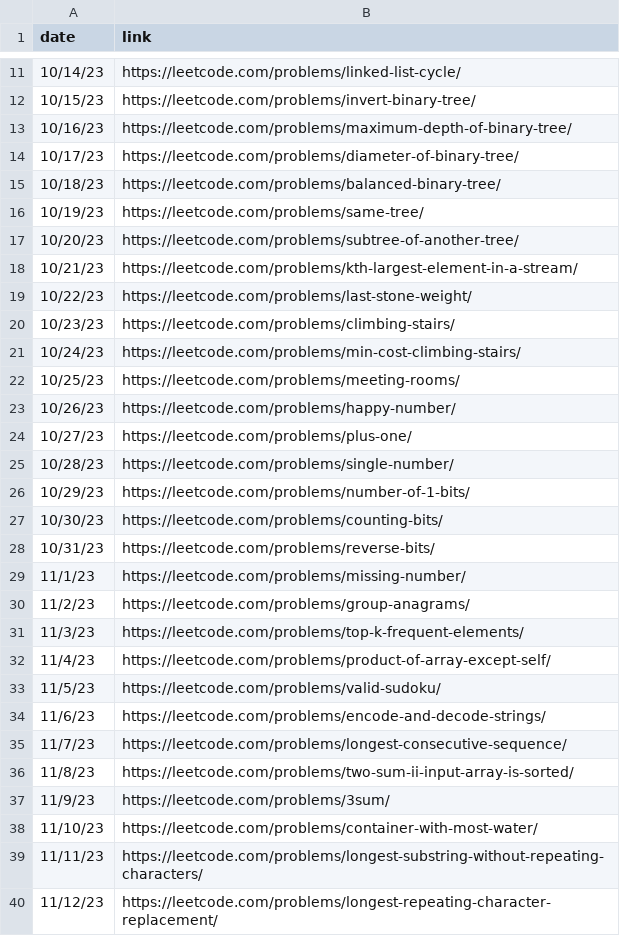
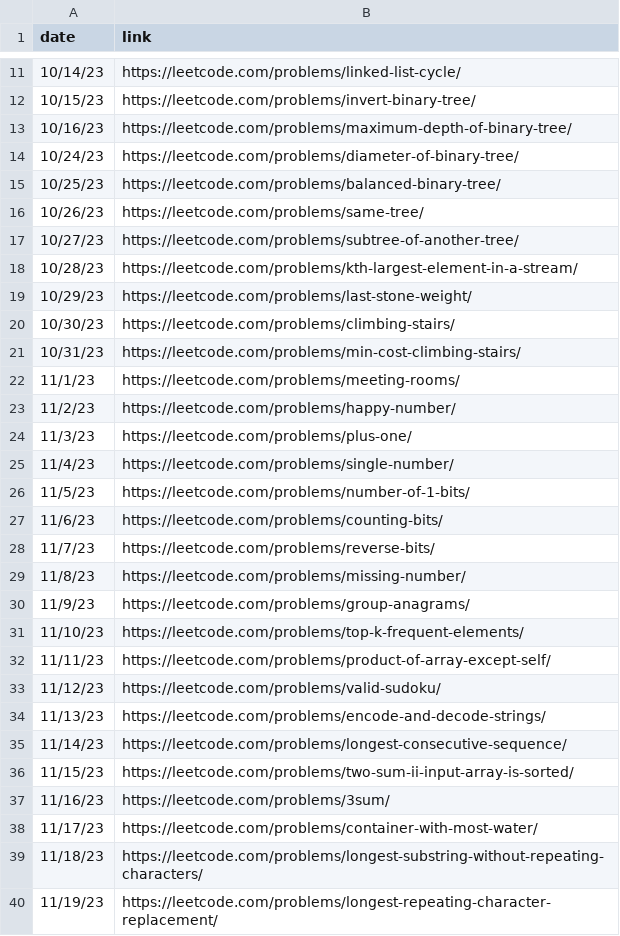
Before and after one commit to FutureSWEClub/discord-leetocde-bot, a CSV file: ordered-neetcode_150_list.csv, drawn as a sheet; only a part is shown, gaps mark what is left out; the diff covers the shown part only.

```diff
--- a/ordered-neetcode_150_list.csv
+++ b/ordered-neetcode_150_list.csv
@@ -13,28 +13,28 @@ date,link
 10/16/23,https://leetcode.com/problems/maximum-depth-of-binary-tree/
-10/17/23,https://leetcode.com/problems/diameter-of-binary-tree/
-10/18/23,https://leetcode.com/problems/balanced-binary-tree/
-10/19/23,https://leetcode.com/problems/same-tree/
-10/20/23,https://leetcode.com/problems/subtree-of-another-tree/
-10/21/23,https://leetcode.com/problems/kth-largest-element-in-a-stream/
-10/22/23,https://leetcode.com/problems/last-stone-weight/
-10/23/23,https://leetcode.com/problems/climbing-stairs/
-10/24/23,https://leetcode.com/problems/min-cost-climbing-stairs/
-10/25/23,https://leetcode.com/problems/meeting-rooms/
-10/26/23,https://leetcode.com/problems/happy-number/
-10/27/23,https://leetcode.com/problems/plus-one/
-10/28/23,https://leetcode.com/problems/single-number/
-10/29/23,https://leetcode.com/problems/number-of-1-bits/
-10/30/23,https://leetcode.com/problems/counting-bits/
-10/31/23,https://leetcode.com/problems/reverse-bits/
-11/1/23,https://leetcode.com/problems/missing-number/
-11/2/23,https://leetcode.com/problems/group-anagrams/
-11/3/23,https://leetcode.com/problems/top-k-frequent-elements/
-11/4/23,https://leetcode.com/problems/product-of-array-except-self/
-11/5/23,https://leetcode.com/problems/valid-sudoku/
-11/6/23,https://leetcode.com/problems/encode-and-decode-strings/
-11/7/23,https://leetcode.com/problems/longest-consecutive-sequence/
-11/8/23,https://leetcode.com/problems/two-sum-ii-input-array-is-sorted/
-11/9/23,https://leetcode.com/problems/3sum/
-11/10/23,https://leetcode.com/problems/container-with-most-water/
-11/11/23,https://leetcode.com/problems/longest-substring-without-repeating-characters/
-11/12/23,https://leetcode.com/problems/longest-repeating-character-replacement/
+10/24/23,https://leetcode.com/problems/diameter-of-binary-tree/
+10/25/23,https://leetcode.com/problems/balanced-binary-tree/
+10/26/23,https://leetcode.com/problems/same-tree/
+10/27/23,https://leetcode.com/problems/subtree-of-another-tree/
+10/28/23,https://leetcode.com/problems/kth-largest-element-in-a-stream/
+10/29/23,https://leetcode.com/problems/last-stone-weight/
+10/30/23,https://leetcode.com/problems/climbing-stairs/
+10/31/23,https://leetcode.com/problems/min-cost-climbing-stairs/
+11/1/23,https://leetcode.com/problems/meeting-rooms/
+11/2/23,https://leetcode.com/problems/happy-number/
+11/3/23,https://leetcode.com/problems/plus-one/
+11/4/23,https://leetcode.com/problems/single-number/
+11/5/23,https://leetcode.com/problems/number-of-1-bits/
+11/6/23,https://leetcode.com/problems/counting-bits/
+11/7/23,https://leetcode.com/problems/reverse-bits/
+11/8/23,https://leetcode.com/problems/missing-number/
+11/9/23,https://leetcode.com/problems/group-anagrams/
+11/10/23,https://leetcode.com/problems/top-k-frequent-elements/
+11/11/23,https://leetcode.com/problems/product-of-array-except-self/
+11/12/23,https://leetcode.com/problems/valid-sudoku/
+11/13/23,https://leetcode.com/problems/encode-and-decode-strings/
+11/14/23,https://leetcode.com/problems/longest-consecutive-sequence/
+11/15/23,https://leetcode.com/problems/two-sum-ii-input-array-is-sorted/
+11/16/23,https://leetcode.com/problems/3sum/
+11/17/23,https://leetcode.com/problems/container-with-most-water/
+11/18/23,https://leetcode.com/problems/longest-substring-without-repeating-characters/
+11/19/23,https://leetcode.com/problems/longest-repeating-character-replacement/
```
Also changed, not shown: 1 added row, 1 removed row and 27 edited cells elsewhere in this file, 2 other files.
